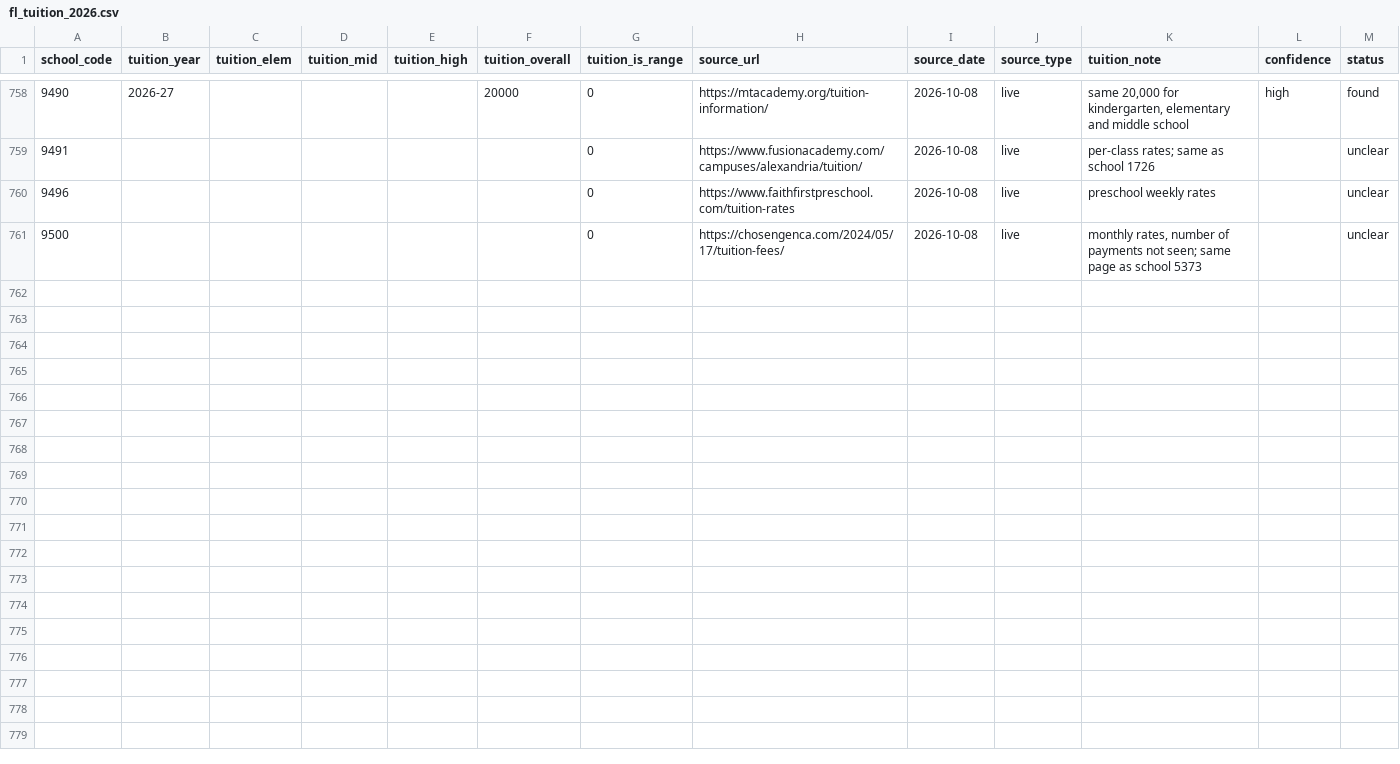
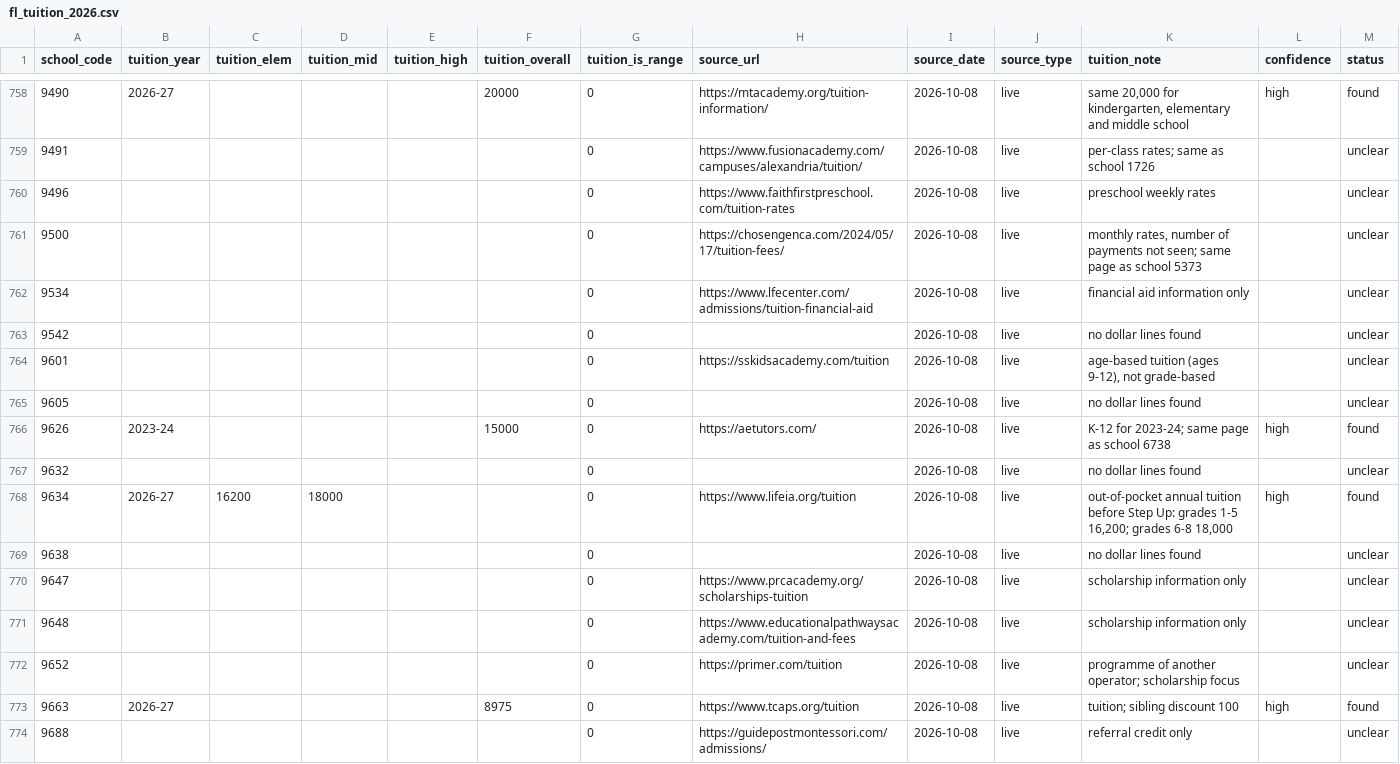
Before and after one commit to Miinsooo/minsoo-cho.github.io, a CSV file: research/fl-voucher/data/processed/fl_tuition_2026.csv, drawn as a sheet; only a part is shown, gaps mark what is left out; the diff covers the shown part only; the diff names each change by its address in the sheet, - before the commit and + after, or states it on an @@ line.

```diff
--- a/research/fl-voucher/data/processed/fl_tuition_2026.csv
+++ b/research/fl-voucher/data/processed/fl_tuition_2026.csv
+row 762: 9534 |  |  |  |  |  | 0 | https://www.lfecenter.com/admissions/tuition-financial-aid | 2026-10-08 | live | financial aid information only |  | unclear
+row 763: 9542 |  |  |  |  |  | 0 |  | 2026-10-08 | live | no dollar lines found |  | unclear
+row 764: 9601 |  |  |  |  |  | 0 | https://sskidsacademy.com/tuition | 2026-10-08 | live | age-based tuition (ages 9-12), not grade-based |  | unclear
+row 765: 9605 |  |  |  |  |  | 0 |  | 2026-10-08 | live | no dollar lines found |  | unclear
+row 766: 9626 | 2023-24 |  |  |  | 15000 | 0 | https://aetutors.com/ | 2026-10-08 | live | K-12 for 2023-24; same page as school 6738 | high | found
+row 767: 9632 |  |  |  |  |  | 0 |  | 2026-10-08 | live | no dollar lines found |  | unclear
+row 768: 9634 | 2026-27 | 16200 | 18000 |  |  | 0 | https://www.lifeia.org/tuition | 2026-10-08 | live | out-of-pocket annual tuition before Step Up: grades 1-5 16,200; grades 6-8 18,000 | high | found
+row 769: 9638 |  |  |  |  |  | 0 |  | 2026-10-08 | live | no dollar lines found |  | unclear
+row 770: 9647 |  |  |  |  |  | 0 | https://www.prcacademy.org/scholarships-tuition | 2026-10-08 | live | scholarship information only |  | unclear
+row 771: 9648 |  |  |  |  |  | 0 | https://www.educationalpathwaysacademy.com/tuition-and-fees | 2026-10-08 | live | scholarship information only |  | unclear
+row 772: 9652 |  |  |  |  |  | 0 | https://primer.com/tuition | 2026-10-08 | live | programme of another operator; scholarship focus |  | unclear
+row 773: 9663 | 2026-27 |  |  |  | 8975 | 0 | https://www.tcaps.org/tuition | 2026-10-08 | live | tuition; sibling discount 100 | high | found
+row 774: 9688 |  |  |  |  |  | 0 | https://guidepostmontessori.com/admissions/ | 2026-10-08 | live | referral credit only |  | unclear
```
Also changed, not shown: 13 added rows elsewhere in this file, 4 other files.
